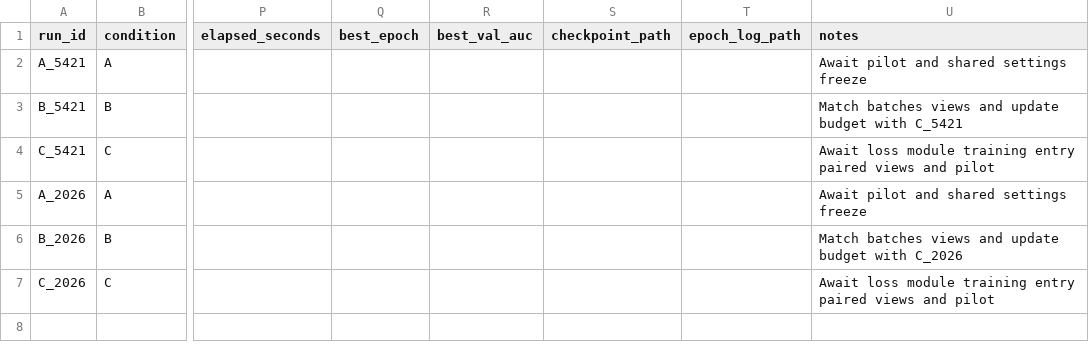
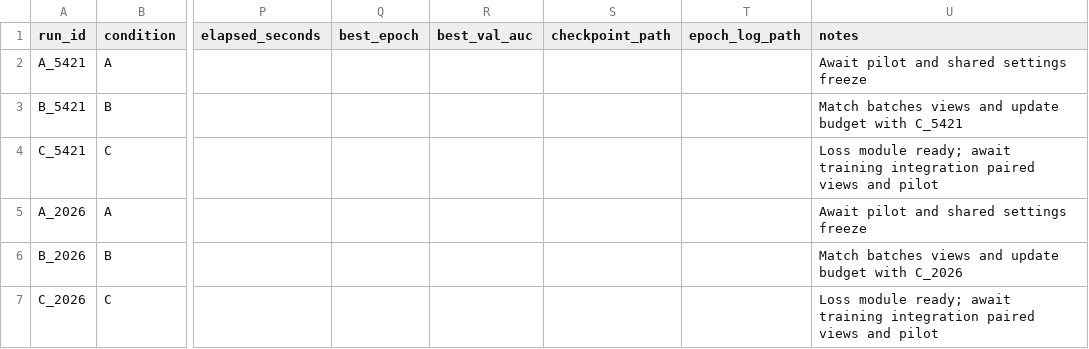
Before and after one commit to Fei-stack-wq/maie5421-CV-final, a CSV file: docs/six-run-ledger.csv, drawn as a sheet; only a part is shown, gaps mark what is left out; the diff names each change by its address in the sheet, - before the commit and + after, or states it on an @@ line.

Commit message:
docs: update day-one progress and loss integration handoff

```diff
--- a/docs/six-run-ledger.csv
+++ b/docs/six-run-ledger.csv
-U4 (notes): Await loss module training entry paired views…
+U4 (notes): Loss module ready; await training integration paired views…
-U7 (notes): Await loss module training entry paired views…
+U7 (notes): Loss module ready; await training integration paired views…
```
Also changed, not shown: 1 other file.
